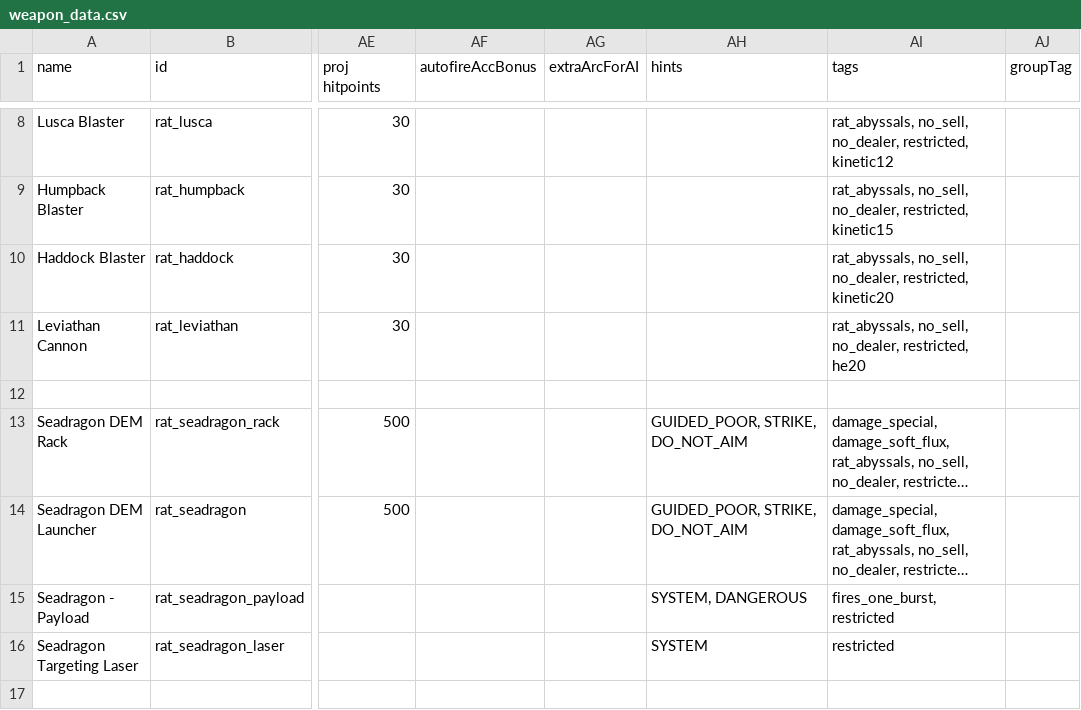
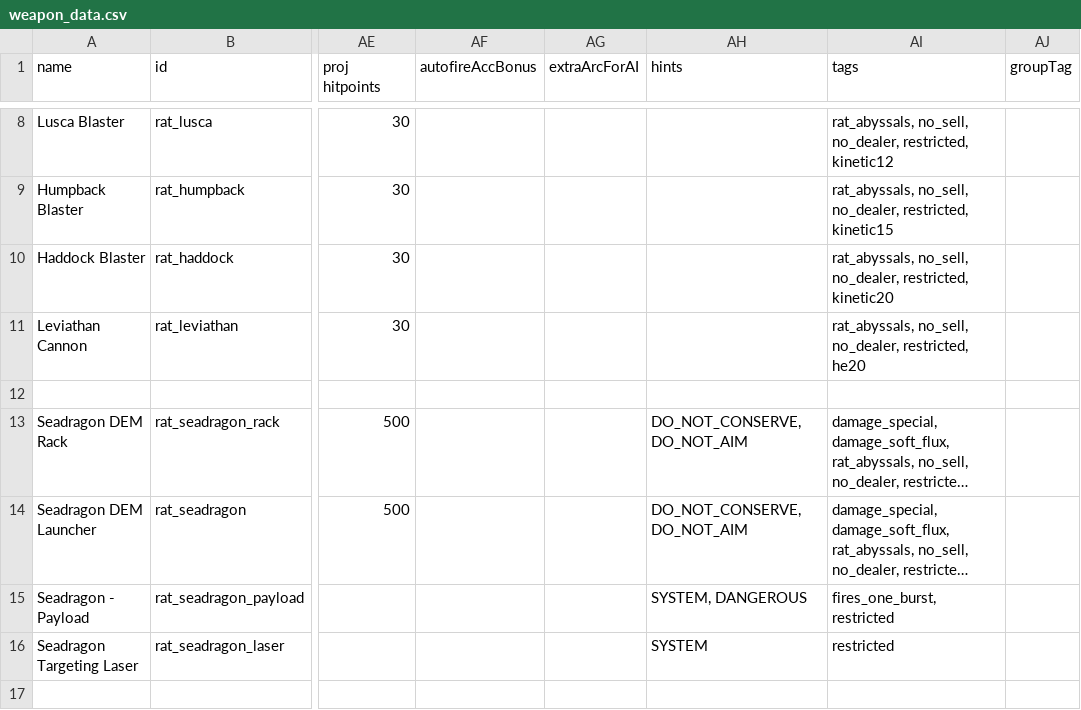
Before and after one commit to Lukas22041/Random-Assortment-of-Things, a CSV file: data/weapons/weapon_data.csv, drawn as a sheet; only a part is shown, gaps mark what is left out; long unchanged cells end in …; the diff names each change by its address in the sheet, - before the commit and + after, or states it on an @@ line.

```diff
--- a/data/weapons/weapon_data.csv
+++ b/data/weapons/weapon_data.csv
-AH13:AH14 (hints): GUIDED_POOR, STRIKE, DO_NOT_AIM
+AH13:AH14 (hints): DO_NOT_CONSERVE, DO_NOT_AIM
```
Also changed, not shown: 5 other files.
